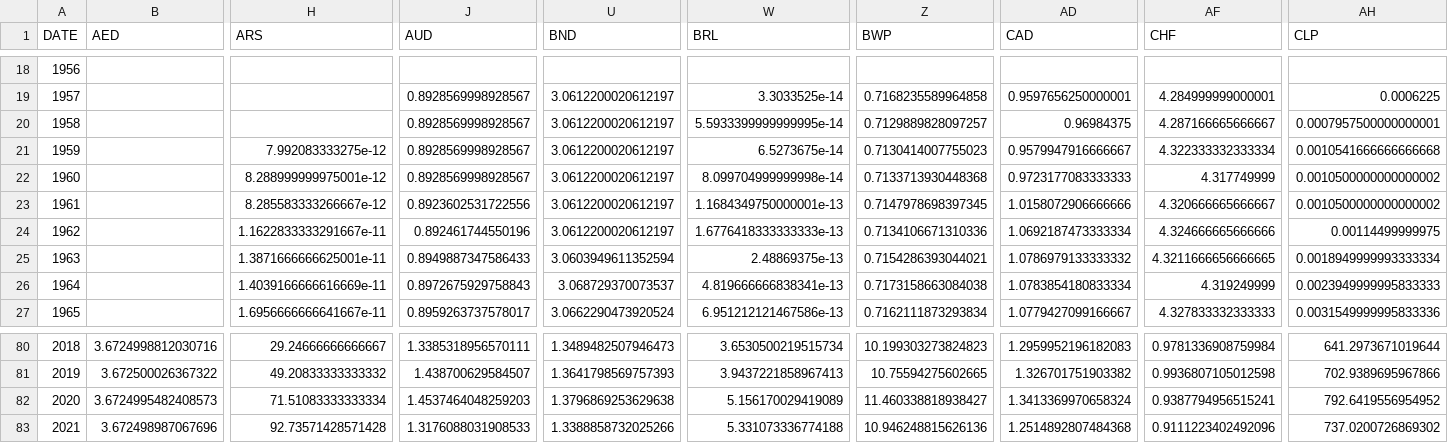
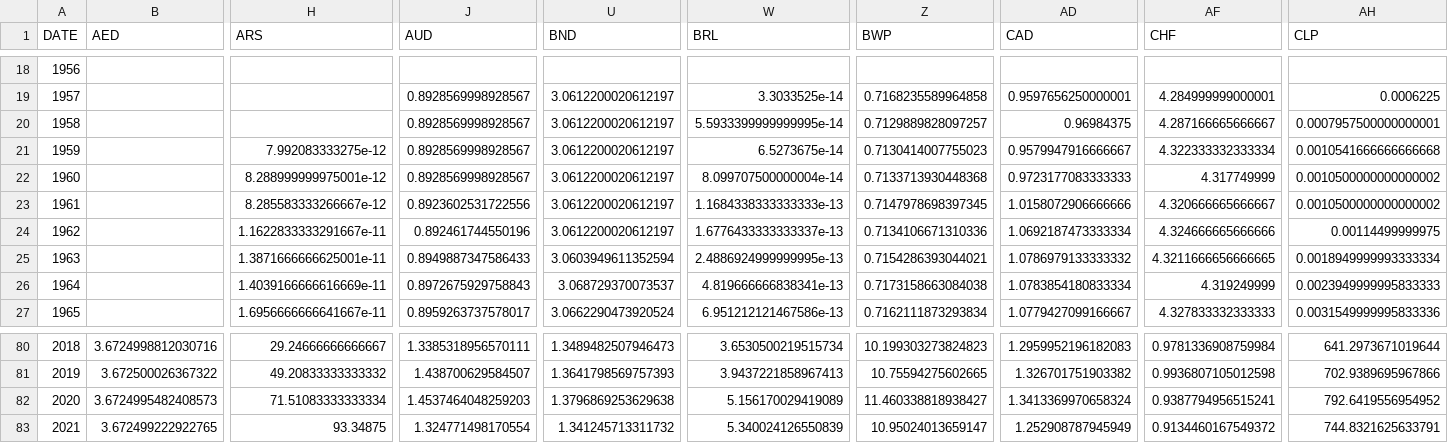
Before and after one commit to xriss/freechange, a CSV file: csv/usd_to_xxx_by_year.csv, drawn as a sheet; only a part is shown, gaps mark what is left out; the diff covers the shown part only; the diff names each change by its address in the sheet, - before the commit and + after, or states it on an @@ line.

```diff
--- a/csv/usd_to_xxx_by_year.csv
+++ b/csv/usd_to_xxx_by_year.csv
-W22 (BRL): 8.099704999999998e-14
+W22 (BRL): 8.099707500000004e-14
-W23 (BRL): 1.1684349750000001e-13
+W23 (BRL): 1.1684338333333333e-13
-W24 (BRL): 1.6776418333333333e-13
+W24 (BRL): 1.6776433333333337e-13
-W25 (BRL): 2.48869375e-13
+W25 (BRL): 2.4886924999999995e-13
-B83 (AED): 3.672498987067696
+B83 (AED): 3.672499222922765
-H83 (ARS): 92.73571428571428
+H83 (ARS): 93.34875
-J83 (AUD): 1.3176088031908533
+J83 (AUD): 1.324771498170554
-U83 (BND): 1.3388858732025266
+U83 (BND): 1.341245713311732
-W83 (BRL): 5.331073336774188
+W83 (BRL): 5.340024126550839
-Z83 (BWP): 10.946248815626136
+Z83 (BWP): 10.95024013659147
-AD83 (CAD): 1.2514892807484368
+AD83 (CAD): 1.252908787945949
-AF83 (CHF): 0.9111223402492096
+AF83 (CHF): 0.9134460167549372
-AH83 (CLP): 737.0200726869302
+AH83 (CLP): 744.8321625633791
```
Also changed, not shown: 38 edited cells elsewhere in this file, 8 other files.
